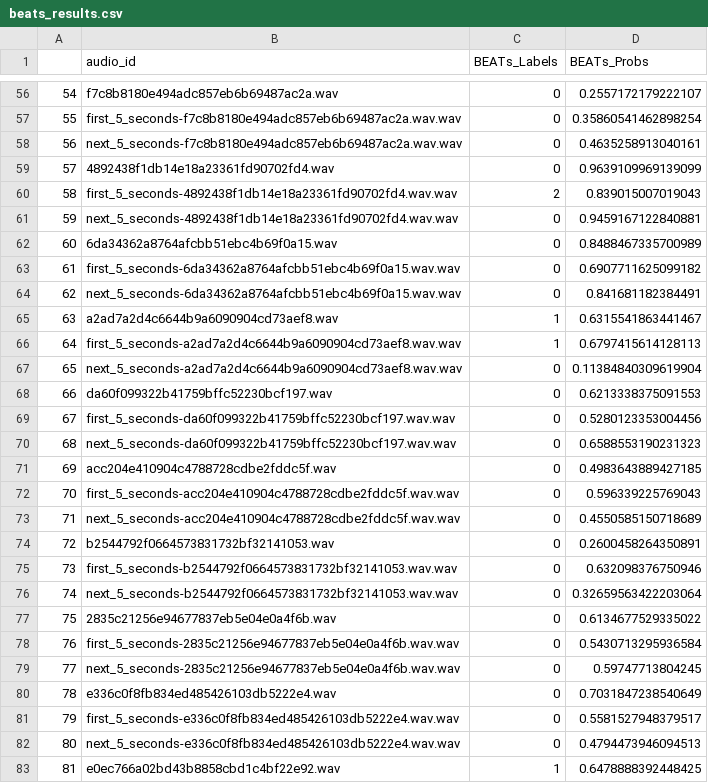
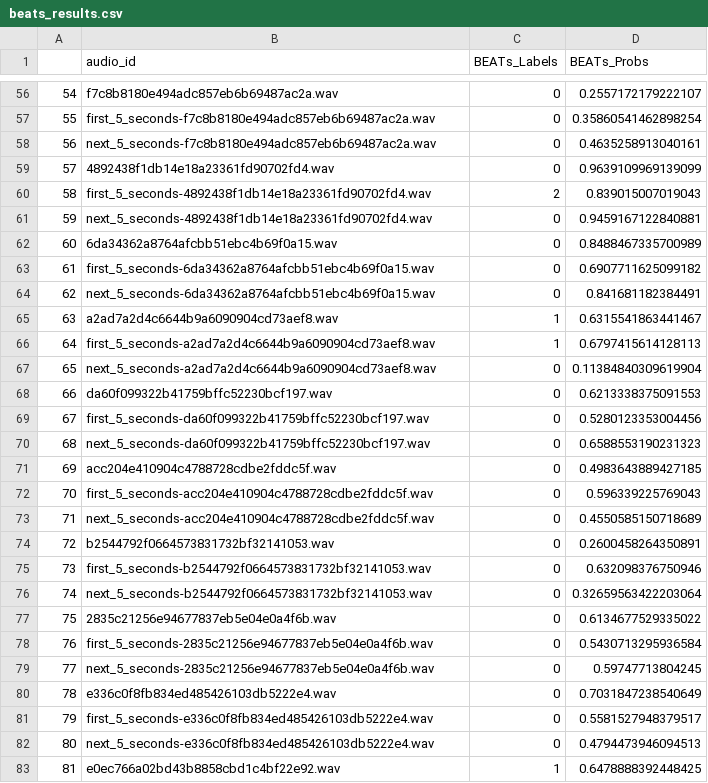
Before and after one commit to fede6590/BEATs-eval, a CSV file: beats_results.csv, drawn as a sheet; only a part is shown, gaps mark what is left out; the diff covers the shown part only.

```diff
--- a/beats_results.csv
+++ b/beats_results.csv
@@ -56,28 +56,28 @@
 54,f7c8b8180e494adc857eb6b69487ac2a.wav,0,0.2557172179222107
-55,first_5_seconds-f7c8b8180e494adc857eb6b69487ac2a.wav.wav,0,0.35860541462898254
-56,next_5_seconds-f7c8b8180e494adc857eb6b69487ac2a.wav.wav,0,0.4635258913040161
+55,first_5_seconds-f7c8b8180e494adc857eb6b69487ac2a.wav,0,0.35860541462898254
+56,next_5_seconds-f7c8b8180e494adc857eb6b69487ac2a.wav,0,0.4635258913040161
 57,4892438f1db14e18a23361fd90702fd4.wav,0,0.9639109969139099
-58,first_5_seconds-4892438f1db14e18a23361fd90702fd4.wav.wav,2,0.839015007019043
-59,next_5_seconds-4892438f1db14e18a23361fd90702fd4.wav.wav,0,0.9459167122840881
+58,first_5_seconds-4892438f1db14e18a23361fd90702fd4.wav,2,0.839015007019043
+59,next_5_seconds-4892438f1db14e18a23361fd90702fd4.wav,0,0.9459167122840881
 60,6da34362a8764afcbb51ebc4b69f0a15.wav,0,0.8488467335700989
-61,first_5_seconds-6da34362a8764afcbb51ebc4b69f0a15.wav.wav,0,0.6907711625099182
-62,next_5_seconds-6da34362a8764afcbb51ebc4b69f0a15.wav.wav,0,0.841681182384491
+61,first_5_seconds-6da34362a8764afcbb51ebc4b69f0a15.wav,0,0.6907711625099182
+62,next_5_seconds-6da34362a8764afcbb51ebc4b69f0a15.wav,0,0.841681182384491
 63,a2ad7a2d4c6644b9a6090904cd73aef8.wav,1,0.6315541863441467
-64,first_5_seconds-a2ad7a2d4c6644b9a6090904cd73aef8.wav.wav,1,0.6797415614128113
-65,next_5_seconds-a2ad7a2d4c6644b9a6090904cd73aef8.wav.wav,0,0.11384840309619904
+64,first_5_seconds-a2ad7a2d4c6644b9a6090904cd73aef8.wav,1,0.6797415614128113
+65,next_5_seconds-a2ad7a2d4c6644b9a6090904cd73aef8.wav,0,0.11384840309619904
 66,da60f099322b41759bffc52230bcf197.wav,0,0.6213338375091553
-67,first_5_seconds-da60f099322b41759bffc52230bcf197.wav.wav,0,0.5280123353004456
-68,next_5_seconds-da60f099322b41759bffc52230bcf197.wav.wav,0,0.6588553190231323
+67,first_5_seconds-da60f099322b41759bffc52230bcf197.wav,0,0.5280123353004456
+68,next_5_seconds-da60f099322b41759bffc52230bcf197.wav,0,0.6588553190231323
 69,acc204e410904c4788728cdbe2fddc5f.wav,0,0.4983643889427185
-70,first_5_seconds-acc204e410904c4788728cdbe2fddc5f.wav.wav,0,0.596339225769043
-71,next_5_seconds-acc204e410904c4788728cdbe2fddc5f.wav.wav,0,0.4550585150718689
+70,first_5_seconds-acc204e410904c4788728cdbe2fddc5f.wav,0,0.596339225769043
+71,next_5_seconds-acc204e410904c4788728cdbe2fddc5f.wav,0,0.4550585150718689
 72,b2544792f0664573831732bf32141053.wav,0,0.2600458264350891
-73,first_5_seconds-b2544792f0664573831732bf32141053.wav.wav,0,0.632098376750946
-74,next_5_seconds-b2544792f0664573831732bf32141053.wav.wav,0,0.32659563422203064
+73,first_5_seconds-b2544792f0664573831732bf32141053.wav,0,0.632098376750946
+74,next_5_seconds-b2544792f0664573831732bf32141053.wav,0,0.32659563422203064
 75,2835c21256e94677837eb5e04e0a4f6b.wav,0,0.6134677529335022
-76,first_5_seconds-2835c21256e94677837eb5e04e0a4f6b.wav.wav,0,0.5430713295936584
-77,next_5_seconds-2835c21256e94677837eb5e04e0a4f6b.wav.wav,0,0.59747713804245
+76,first_5_seconds-2835c21256e94677837eb5e04e0a4f6b.wav,0,0.5430713295936584
+77,next_5_seconds-2835c21256e94677837eb5e04e0a4f6b.wav,0,0.59747713804245
 78,e336c0f8fb834ed485426103db5222e4.wav,0,0.7031847238540649
-79,first_5_seconds-e336c0f8fb834ed485426103db5222e4.wav.wav,0,0.5581527948379517
-80,next_5_seconds-e336c0f8fb834ed485426103db5222e4.wav.wav,0,0.4794473946094513
+79,first_5_seconds-e336c0f8fb834ed485426103db5222e4.wav,0,0.5581527948379517
+80,next_5_seconds-e336c0f8fb834ed485426103db5222e4.wav,0,0.4794473946094513
 81,e0ec766a02bd43b8858cbd1c4bf22e92.wav,1,0.6478888392448425
```
Also changed, not shown: 104 edited cells elsewhere in this file, 2 other files.
